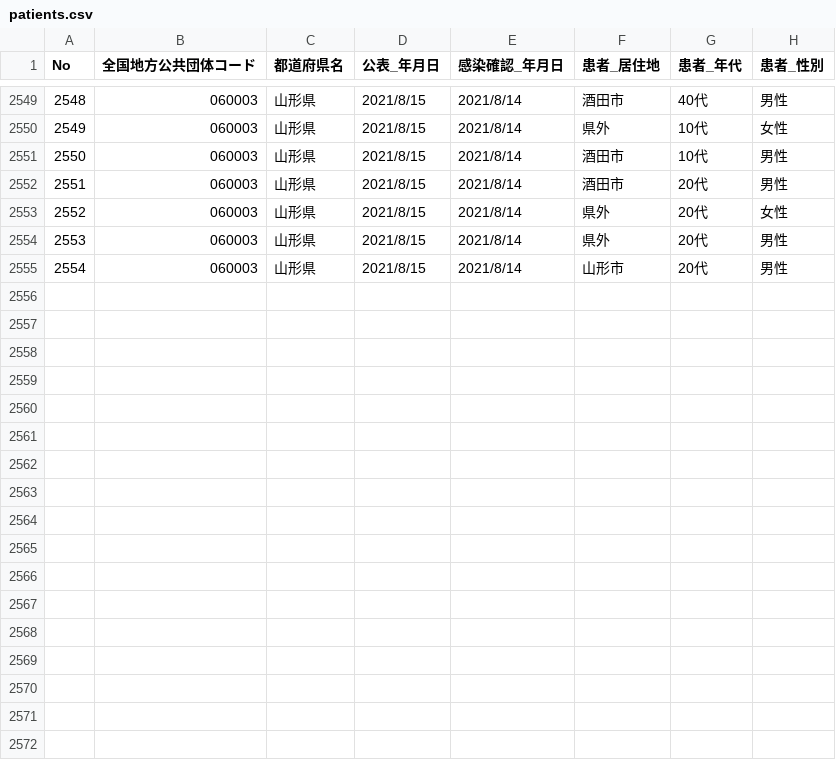
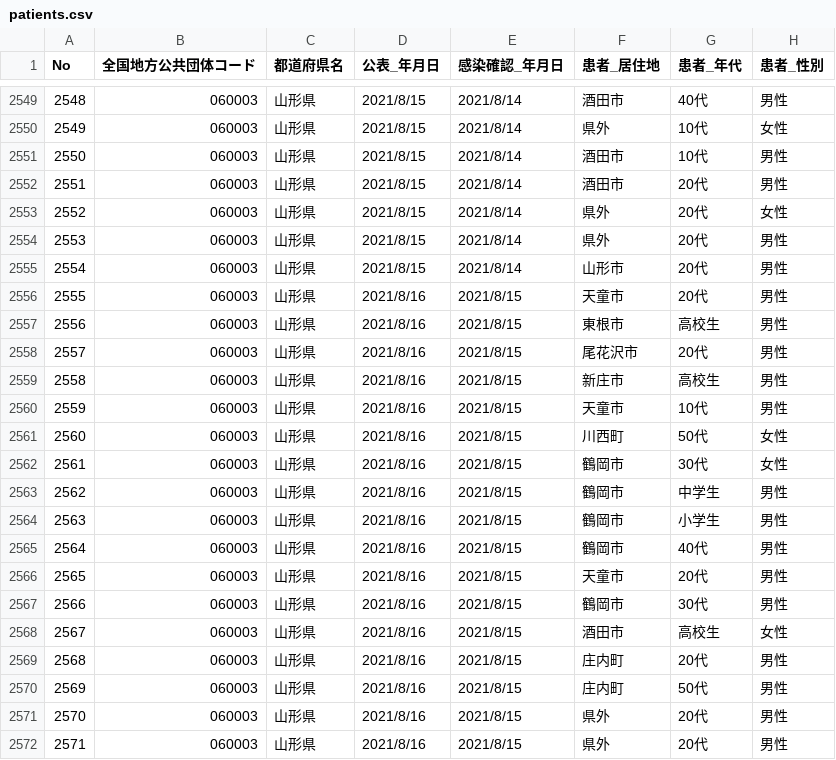
Before and after one commit to satorukadowaki/covid19-yamagata, a CSV file: app/master_data/csv/patients.csv, drawn as a sheet; only a part is shown, gaps mark what is left out; the diff names each change by its address in the sheet, - before the commit and + after, or states it on an @@ line.

```diff
--- a/app/master_data/csv/patients.csv
+++ b/app/master_data/csv/patients.csv
+row 2556: 2555 | 060003 | 山形県 | 2021/8/16 | 2021/8/15 | 天童市 | 20代 | 男性
+row 2557: 2556 | 060003 | 山形県 | 2021/8/16 | 2021/8/15 | 東根市 | 高校生 | 男性
+row 2558: 2557 | 060003 | 山形県 | 2021/8/16 | 2021/8/15 | 尾花沢市 | 20代 | 男性
+row 2559: 2558 | 060003 | 山形県 | 2021/8/16 | 2021/8/15 | 新庄市 | 高校生 | 男性
+row 2560: 2559 | 060003 | 山形県 | 2021/8/16 | 2021/8/15 | 天童市 | 10代 | 男性
+row 2561: 2560 | 060003 | 山形県 | 2021/8/16 | 2021/8/15 | 川西町 | 50代 | 女性
+row 2562: 2561 | 060003 | 山形県 | 2021/8/16 | 2021/8/15 | 鶴岡市 | 30代 | 女性
+row 2563: 2562 | 060003 | 山形県 | 2021/8/16 | 2021/8/15 | 鶴岡市 | 中学生 | 男性
+row 2564: 2563 | 060003 | 山形県 | 2021/8/16 | 2021/8/15 | 鶴岡市 | 小学生 | 男性
+row 2565: 2564 | 060003 | 山形県 | 2021/8/16 | 2021/8/15 | 鶴岡市 | 40代 | 男性
+row 2566: 2565 | 060003 | 山形県 | 2021/8/16 | 2021/8/15 | 天童市 | 20代 | 男性
+row 2567: 2566 | 060003 | 山形県 | 2021/8/16 | 2021/8/15 | 鶴岡市 | 30代 | 男性
+row 2568: 2567 | 060003 | 山形県 | 2021/8/16 | 2021/8/15 | 酒田市 | 高校生 | 女性
+row 2569: 2568 | 060003 | 山形県 | 2021/8/16 | 2021/8/15 | 庄内町 | 20代 | 男性
+row 2570: 2569 | 060003 | 山形県 | 2021/8/16 | 2021/8/15 | 庄内町 | 50代 | 男性
+row 2571: 2570 | 060003 | 山形県 | 2021/8/16 | 2021/8/15 | 県外 | 20代 | 男性
+row 2572: 2571 | 060003 | 山形県 | 2021/8/16 | 2021/8/15 | 県外 | 20代 | 男性
```
Also changed, not shown: app/master_data/csv/patients_org.csv, app/master_data/csv/tests.csv, 25 other files.
